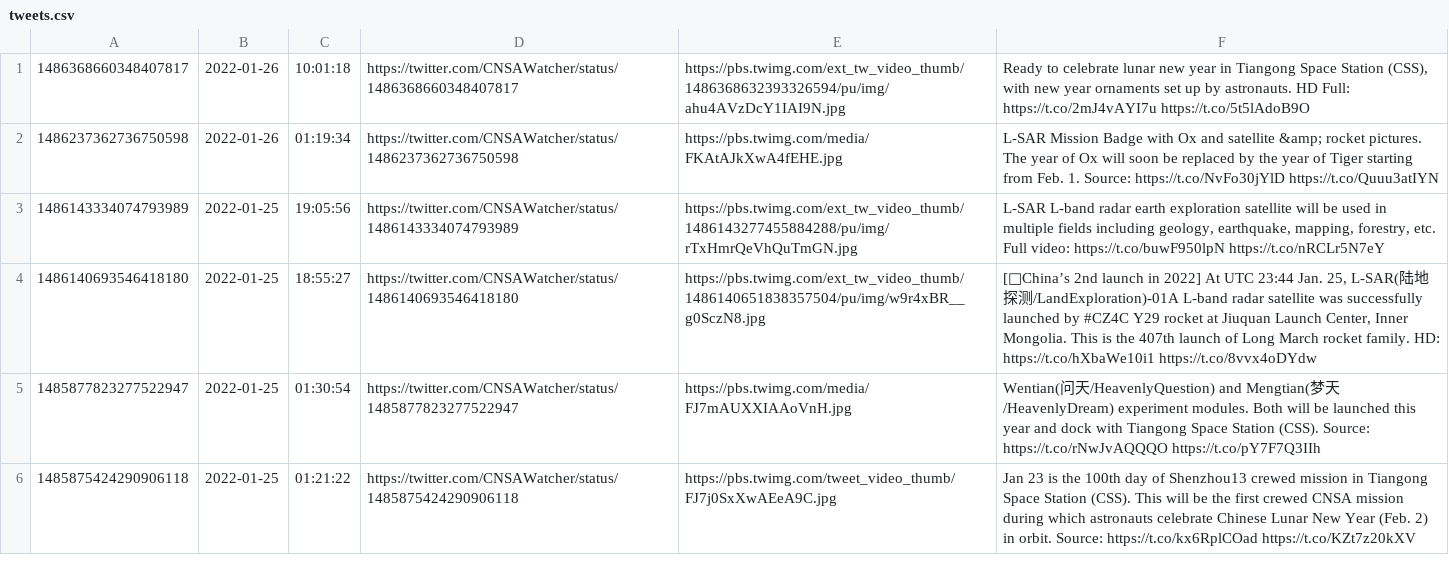
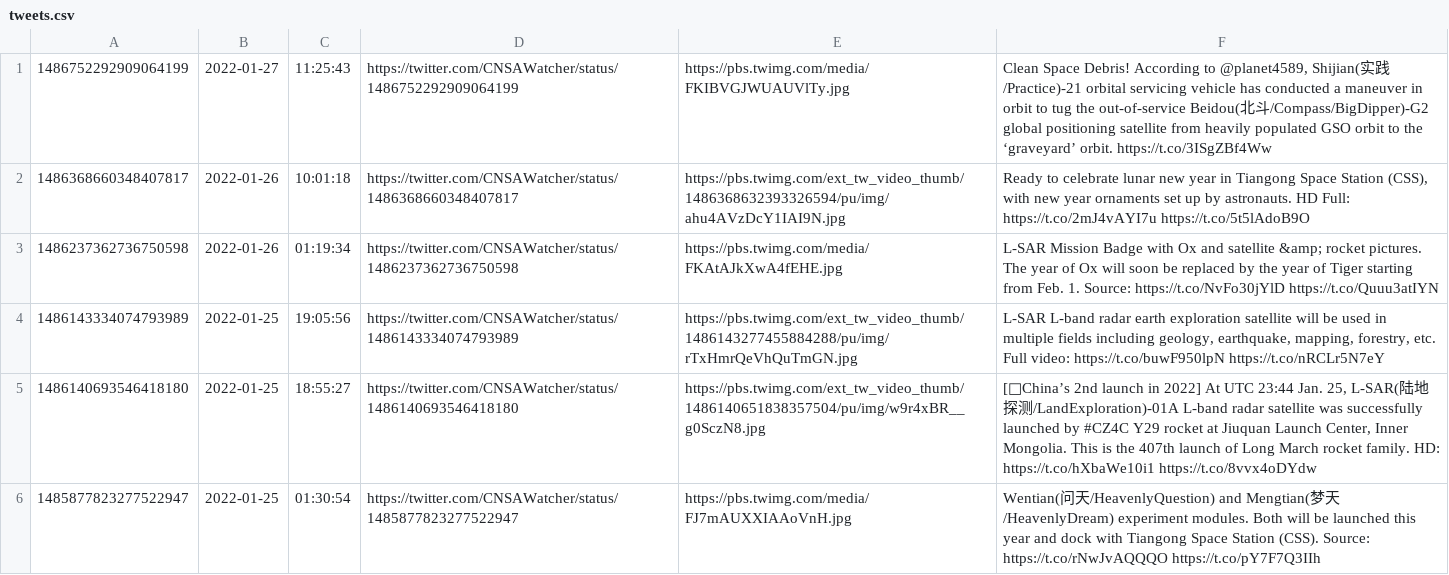
Before and after one commit to CNSAWatcher/cnsawatcher.github.io, a CSV file: scripts/twint/tweets.csv, drawn as a sheet; only a part is shown; the shorter side is filled out with more unchanged rows.

```diff
--- a/scripts/twint/tweets.csv
+++ b/scripts/twint/tweets.csv
@@ -1 +1,2 @@
+1486752292909064199	2022-01-27	11:25:43	https://twitter.com/CNSAWatcher/status/1486752292909064199	https://pbs.twimg.com/media/FKIBVGJWUAUVlTy.jpg	Clean Space Debris! According to @planet4589, Shijian(实践/Practice)-21 orbital servicing vehicle has conducted a maneuver in orbit to tug the out-of-service Beidou(北斗/Compass/BigDipper)-G2 global positioning satellite from heavily populated GSO orbit to the ‘graveyard’ orbit.  https://t.co/3ISgZBf4Ww
 1486368660348407817	2022-01-26	10:01:18	https://twitter.com/CNSAWatcher/status/1486368660348407817	https://pbs.twimg.com/ext_tw_video_thumb/1486368632393326594/pu/img/ahu4AVzDcY1IAI9N.jpg	Ready to celebrate lunar new year in Tiangong Space Station (CSS), with new year ornaments set up by astronauts. HD Full:  https://t.co/2mJ4vAYI7u  https://t.co/5t5lAdoB9O
```
Also changed, not shown: scripts/twint/tweetsTmp.csv, 1 other file.
